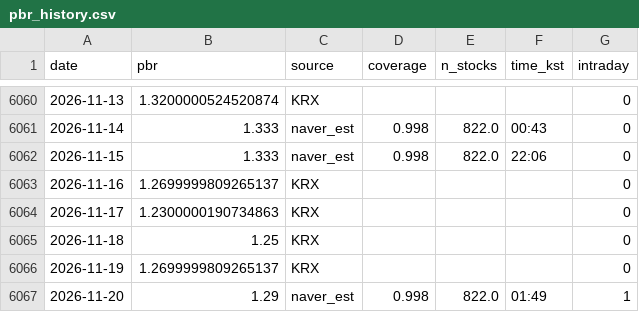
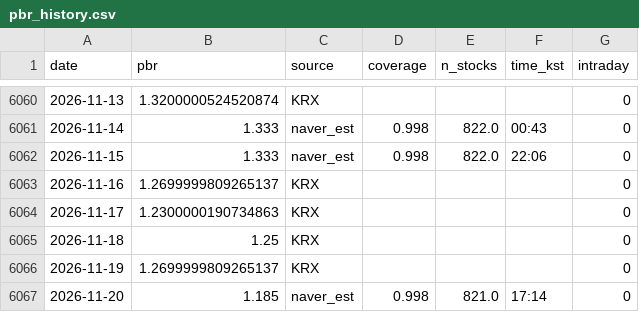
Before and after one commit to dangnani-pixel/kospi-bottom-model, a CSV file: pbr_history.csv, drawn as a sheet; only a part is shown, gaps mark what is left out.

```diff
--- a/pbr_history.csv
+++ b/pbr_history.csv
@@ -6066,2 +6066,2 @@ date,pbr,source,coverage,n_stocks,time_kst,intraday
 2026-11-19,1.2699999809265137,KRX,,,,0
-2026-11-20,1.29,naver_est,0.998,822.0,01:49,1
+2026-11-20,1.185,naver_est,0.998,821.0,17:14,0
```
Also changed, not shown: kosdaq_daily.csv, kosdaq_ohlc.csv, 4 other files.
